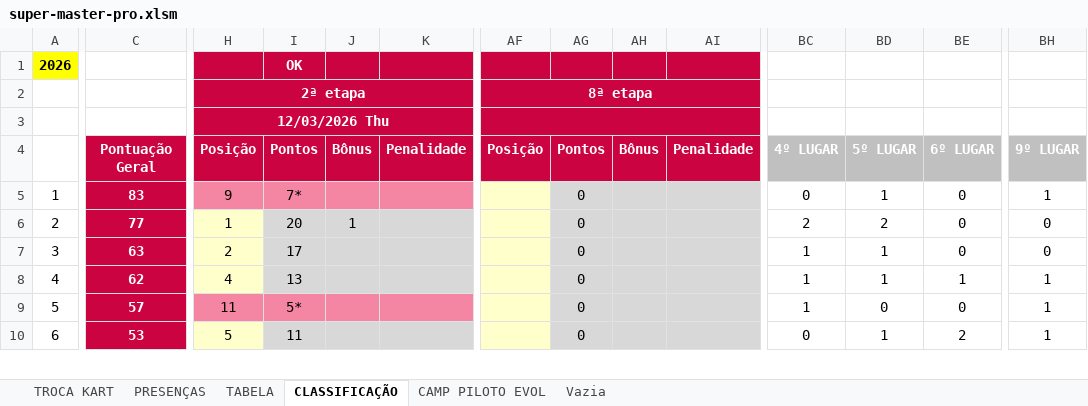
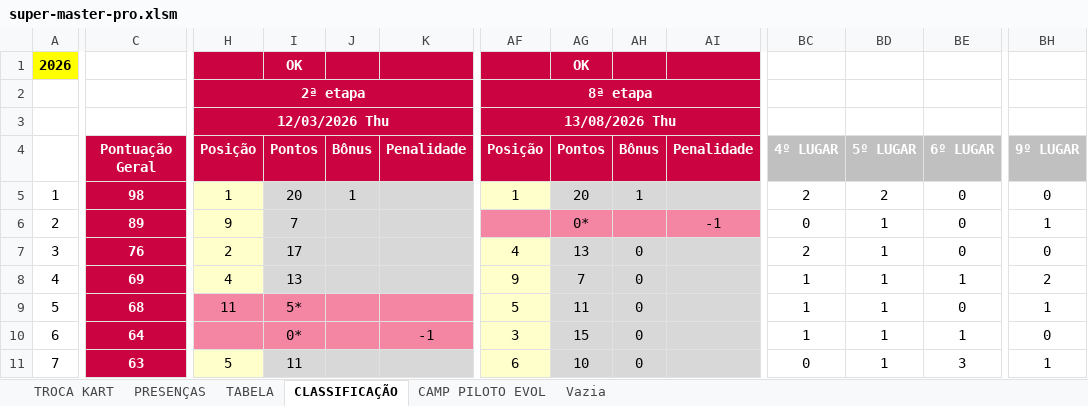
Before and after one commit to defariaaparecido/campeonatos-kart, an Excel workbook: super-master-pro.xlsm, sheet CLASSIFICAÇÃO, drawn as a sheet; only a part is shown, gaps mark what is left out; values as stored, in another font and other column widths than the file's, no borders; conditional formats not drawn; removed rows and columns are numbered as before the commit, all else as after; rows hold the shown columns only; the diff covers the shown part only; the diff names each change by its address in the sheet, - before the commit and + after, or states it on an @@ line.

Commit message:
Add files via upload

```diff
--- a/super-master-pro.xlsm (sheet CLASSIFICAÇÃO)
+++ b/super-master-pro.xlsm (sheet CLASSIFICAÇÃO)
-AG1: (empty)
+AG1: OK
-AF3: (empty)
+AF3: 13/08/2026 Thu
+row 5: 1 | 98 | 1 | 20 | 1 |  | 1 | 20 | 1 |  | 2 | 2 | 0 | 0
@@ column A renumbered between rows 6 and 15 @@
-C6: 83
+C6: 89
-H6 fill: #F486A4
+H6 fill: #FFFFCC
-I6: 7*
+I6: 7
-I6:K6 fill: #F486A4
+I6:K6 fill: #D8D8D8
-AF6 fill: #FFFFCC
+AF6 fill: #F486A4
-AG6: 0
+AG6: 0*
-AG6:AI6 fill: #D8D8D8
+AG6:AI6 fill: #F486A4
-AI6: (empty)
+AI6: -1
-row 6: 2 | 77 | 1 | 20 | 1 |  |  | 0 |  |  | 2 | 2 | 0 | 0
-C7: 63
+C7: 76
-AF7: (empty)
+AF7: 4
-AG7: 0
+AG7: 13
-AH7:AH9: (empty)
+AH7:AH9: 0
-BC7: 1
+BC7: 2
-C8: 62
+C8: 69
-AF8: (empty)
+AF8: 9
-AG8: 0
+AG8: 7
-BH8: 1
+BH8: 2
-C9: 57
+C9: 68
-AF9: (empty)
+AF9: 5
-AG9: 0
+AG9: 11
-BD9: 0
+BD9: 1
+row 10: 6 | 64 |  | 0* |  | -1 | 3 | 15 | 0 |  | 1 | 1 | 1 | 0
-C11: 53
+C11: 63
-AF11: (empty)
+AF11: 6
-AG11: 0
+AG11: 10
-AH11: (empty)
+AH11: 0
-BE11: 2
+BE11: 3
```
Also changed, not shown: 1 added row, 2 removed rows, 23 edited cells and cell formats elsewhere in this sheet, sheet CAMP PILOTO EVOL, sheet TABELA, sheet PRESENÇAS, sheet TROCA KART, charts or pictures.
